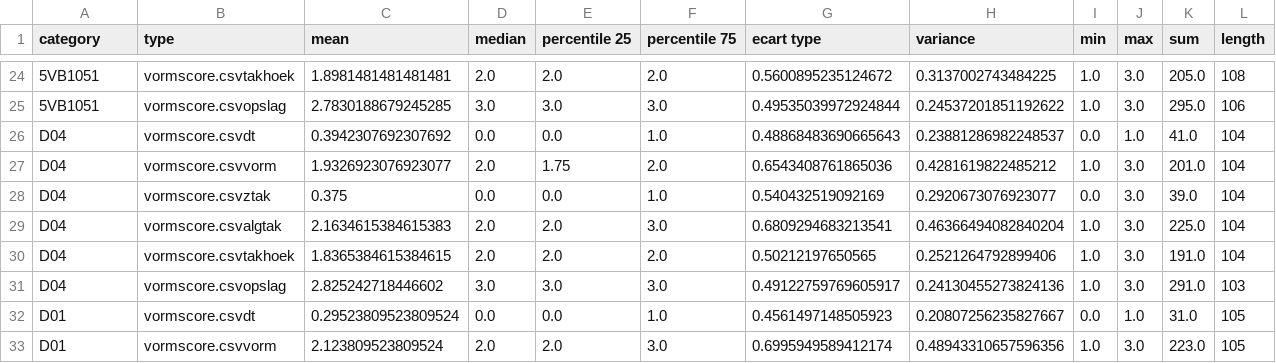
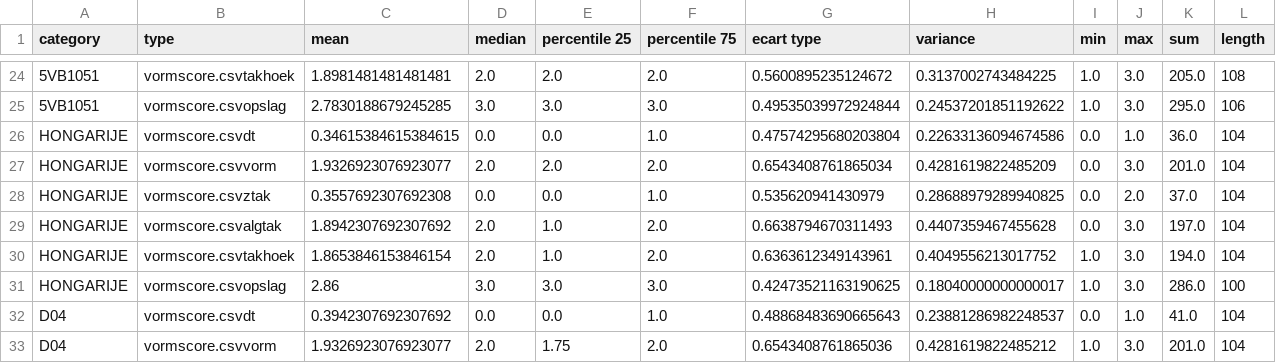
Before and after one commit to jbd0101/statForet, a CSV file: processed-data-vorm.csv, drawn as a sheet; only a part is shown, gaps mark what is left out; the shorter side is filled out with more unchanged rows; the diff names each change by its address in the sheet, - before the commit and + after, or states it on an @@ line.

```diff
--- a/processed-data-vorm.csv
+++ b/processed-data-vorm.csv
+row 26: HONGARIJE | vormscore.csvdt | 0.34615384615384615 | 0.0 | 0.0 | 1.0 | 0.47574295680203804 | 0.22633136094674586 | 0.0 | 1.0 | 36.0 | 104
+row 27: HONGARIJE | vormscore.csvvorm | 1.9326923076923077 | 2.0 | 2.0 | 2.0 | 0.6543408761865034 | 0.4281619822485209 | 0.0 | 3.0 | 201.0 | 104
+row 28: HONGARIJE | vormscore.csvztak | 0.3557692307692308 | 0.0 | 0.0 | 1.0 | 0.535620941430979 | 0.28688979289940825 | 0.0 | 2.0 | 37.0 | 104
+row 29: HONGARIJE | vormscore.csvalgtak | 1.8942307692307692 | 2.0 | 1.0 | 2.0 | 0.6638794670311493 | 0.4407359467455628 | 0.0 | 3.0 | 197.0 | 104
+row 30: HONGARIJE | vormscore.csvtakhoek | 1.8653846153846154 | 2.0 | 1.0 | 2.0 | 0.6363612349143961 | 0.4049556213017752 | 1.0 | 3.0 | 194.0 | 104
+row 31: HONGARIJE | vormscore.csvopslag | 2.86 | 3.0 | 3.0 | 3.0 | 0.42473521163190625 | 0.18040000000000017 | 1.0 | 3.0 | 286.0 | 100
```
Also changed, not shown: output-data.csv, output-knops-data.csv, 9 other files.
